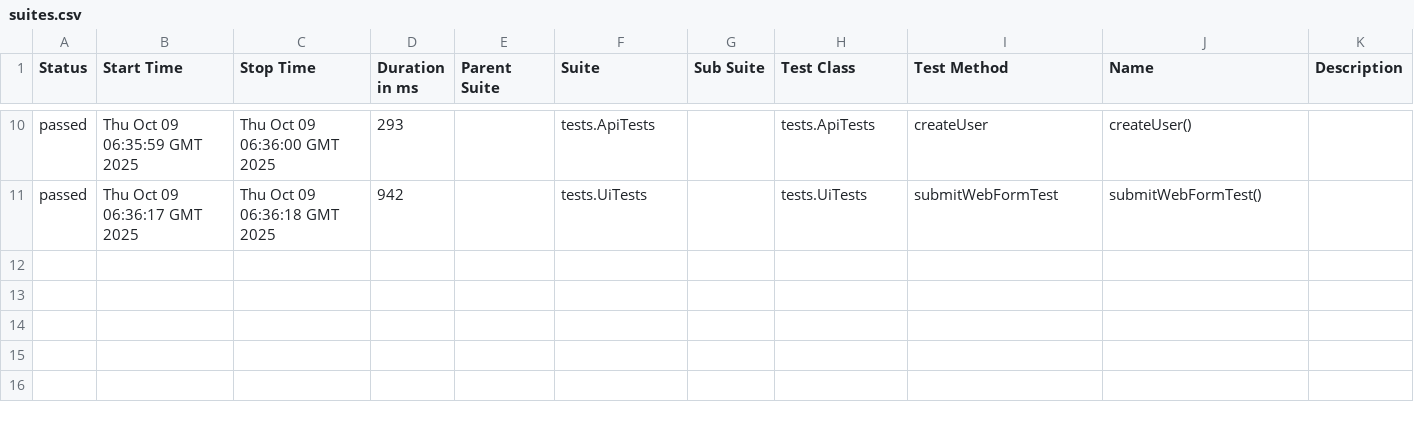
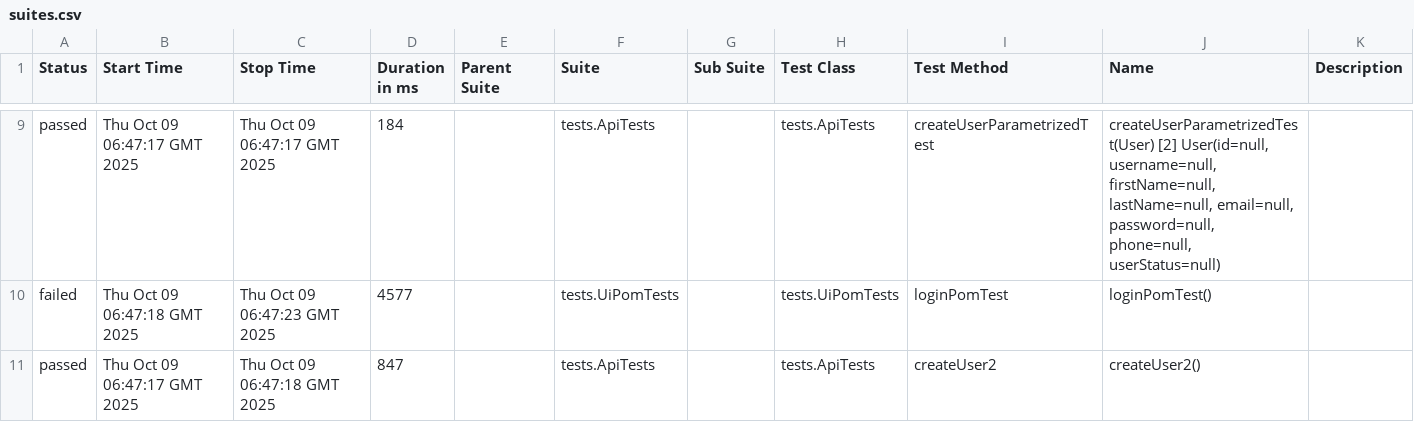
Before and after one commit to AlexOsipov2022/NewFramework, a CSV file: data/suites.csv, drawn as a sheet; only a part is shown, gaps mark what is left out; the diff covers the shown part only.

```diff
--- a/data/suites.csv
+++ b/data/suites.csv
@@ -10,2 +9,3 @@
-"passed","Thu Oct 09 06:35:59 GMT 2025","Thu Oct 09 06:36:00 GMT 2025","293","","tests.ApiTests","","tests.ApiTests","createUser","createUser()",""
-"passed","Thu Oct 09 06:36:17 GMT 2025","Thu Oct 09 06:36:18 GMT 2025","942","","tests.UiTests","","tests.UiTests","submitWebFormTest","submitWebFormTest()",""
+"passed","Thu Oct 09 06:47:17 GMT 2025","Thu Oct 09 06:47:17 GMT 2025","184","","tests.ApiTests","","tests.ApiTests","createUserParametrizedTest","createUserParametrizedTest(User) [2] User(id=null, username=null, firstName=null, lastName=null, email=null, password=null, phone=null, userStatus=null)",""
+"failed","Thu Oct 09 06:47:18 GMT 2025","Thu Oct 09 06:47:23 GMT 2025","4577","","tests.UiPomTests","","tests.UiPomTests","loginPomTest","loginPomTest()",""
+"passed","Thu Oct 09 06:47:17 GMT 2025","Thu Oct 09 06:47:18 GMT 2025","847","","tests.ApiTests","","tests.ApiTests","createUser2","createUser2()",""
```
Also changed, not shown: 1 removed row and 31 edited cells elsewhere in this file, data/behaviors.csv, 50 other files.
